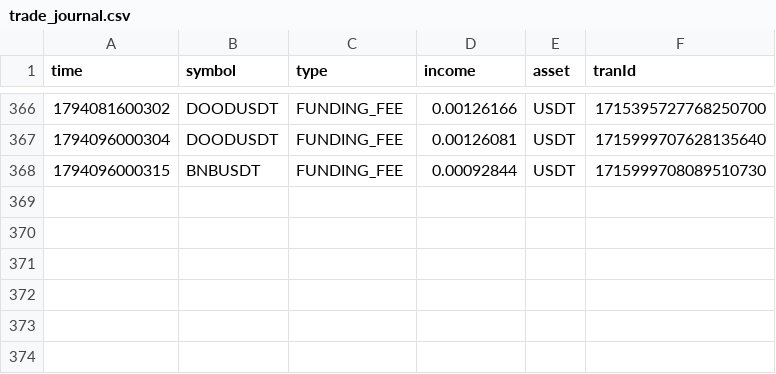
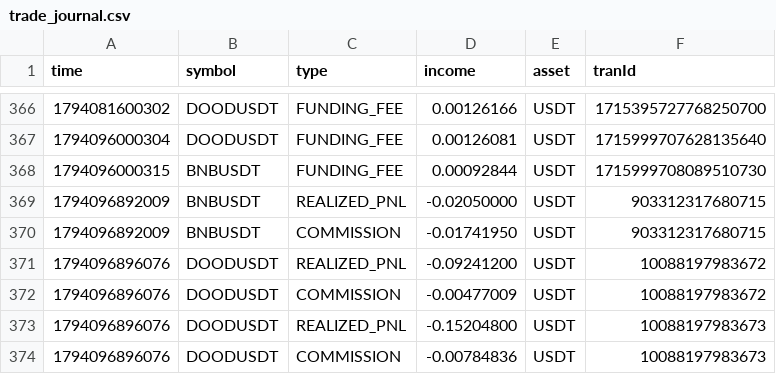
Before and after one commit to PsaTyrE/trading_autoVision, a CSV file: trade_journal.csv, drawn as a sheet; only a part is shown, gaps mark what is left out.

```diff
--- a/trade_journal.csv
+++ b/trade_journal.csv
@@ -368 +368,7 @@ time,symbol,type,income,asset,tranId
 1794096000315,BNBUSDT,FUNDING_FEE,0.00092844,USDT,1715999708089510730
+1794096892009,BNBUSDT,REALIZED_PNL,-0.02050000,USDT,903312317680715
+1794096892009,BNBUSDT,COMMISSION,-0.01741950,USDT,903312317680715
+1794096896076,DOODUSDT,REALIZED_PNL,-0.09241200,USDT,10088197983672
+1794096896076,DOODUSDT,COMMISSION,-0.00477009,USDT,10088197983672
+1794096896076,DOODUSDT,REALIZED_PNL,-0.15204800,USDT,10088197983673
+1794096896076,DOODUSDT,COMMISSION,-0.00784836,USDT,10088197983673
```
Also changed, not shown: trade_closed.csv, 4 other files.
